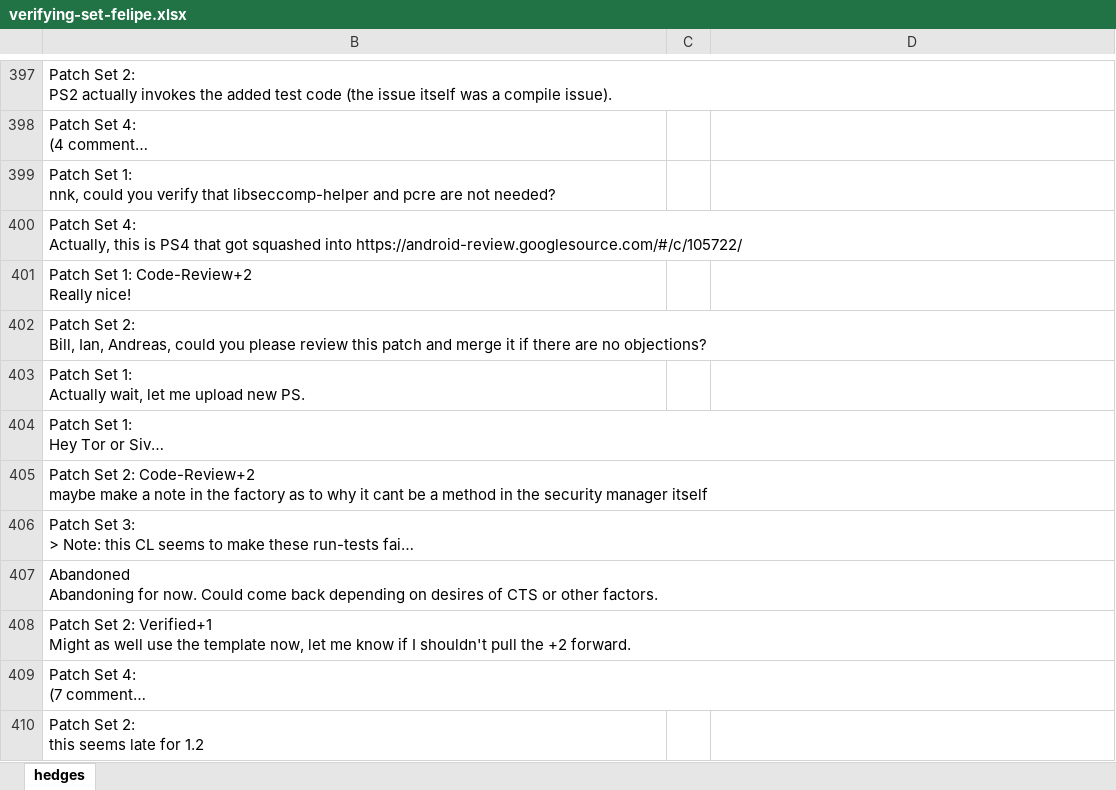
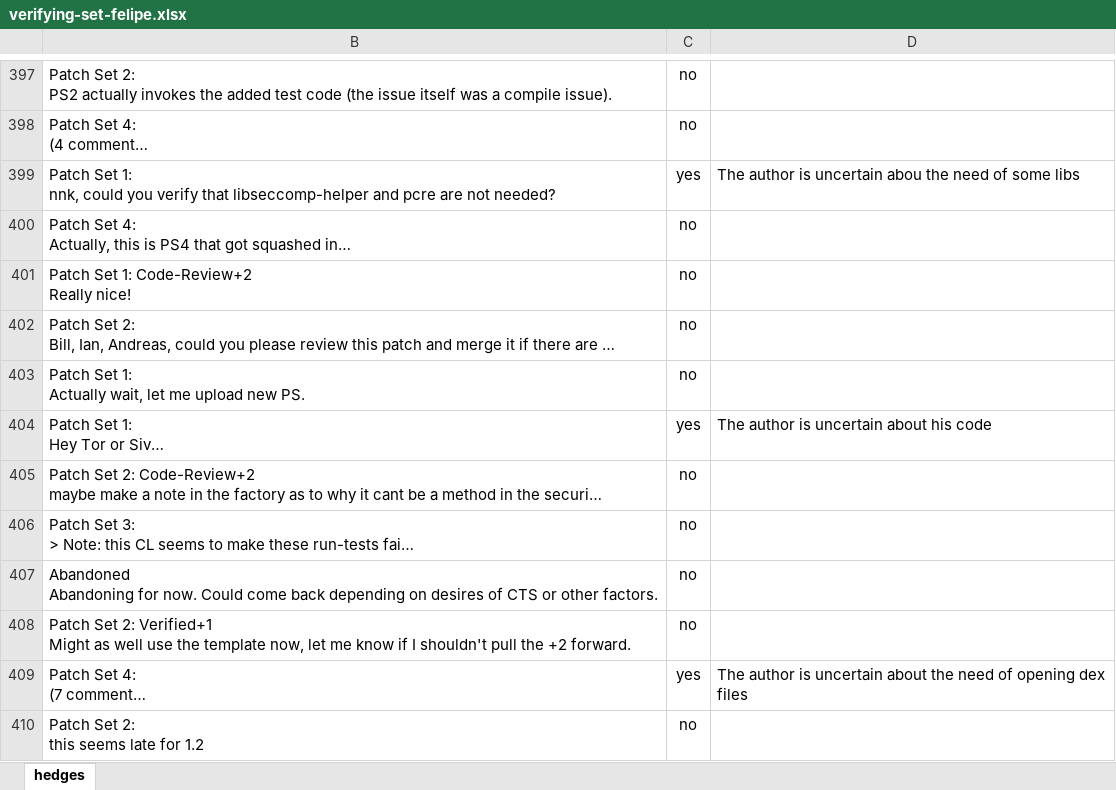
Before and after one commit to t-liu93/workspace-solr, an Excel workbook: SolrScripts/results-gc/set-verifying/verifying-set-felipe.xlsx, sheet hedges, drawn as a sheet; only a part is shown, gaps mark what is left out; long unchanged cells end in …; values as stored, in another font and other column widths than the file's, no borders; conditional formats not drawn; the diff covers the shown part only; the diff names each change by its address in the sheet, - before the commit and + after, or states it on an @@ line.

Commit message:
Finished the annotation. BUT still need to check the [???] cases!!!

```diff
--- a/SolrScripts/results-gc/set-verifying/verifying-set-felipe.xlsx (sheet hedges)
+++ b/SolrScripts/results-gc/set-verifying/verifying-set-felipe.xlsx (sheet hedges)
-C397:C398: (empty)
+C397:C398: no
-C399: (empty)
+C399: yes
-D399: (empty)
+D399: The author is uncertain abou the need of some libs
-C400:C403: (empty)
+C400:C403: no
-C404: (empty)
+C404: yes
-D404: (empty)
+D404: The author is uncertain about his code
-C405:C408: (empty)
+C405:C408: no
-C409: (empty)
+C409: yes
-D409: (empty)
+D409: The author is uncertain about the need of opening dex files
-C410: (empty)
+C410: no
```
Also changed, not shown: 88 edited cells elsewhere in this sheet.
